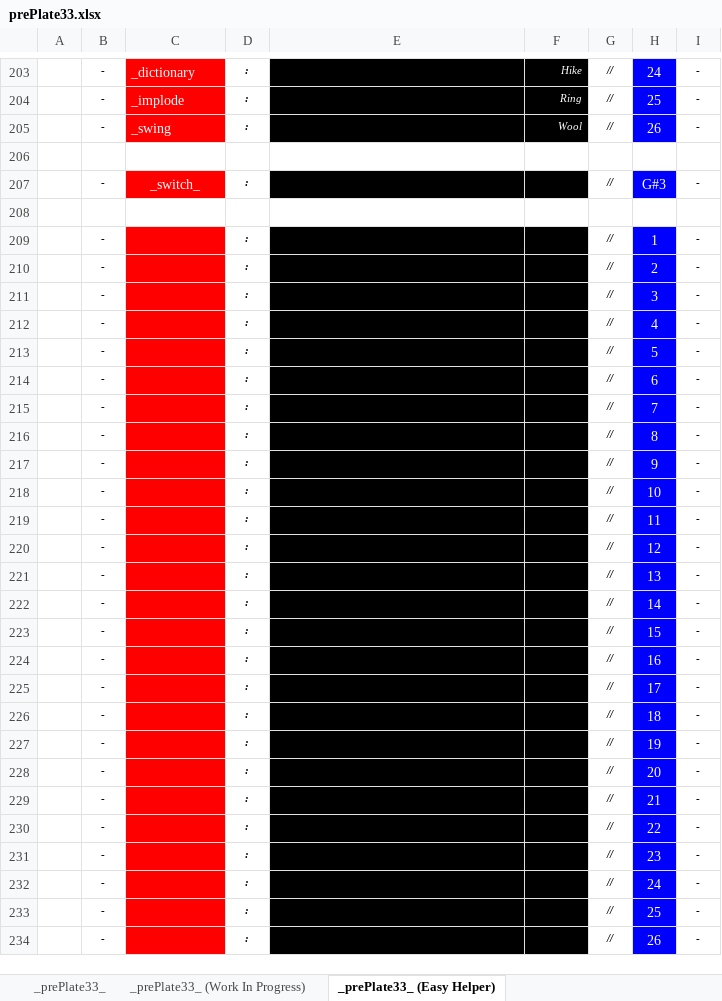
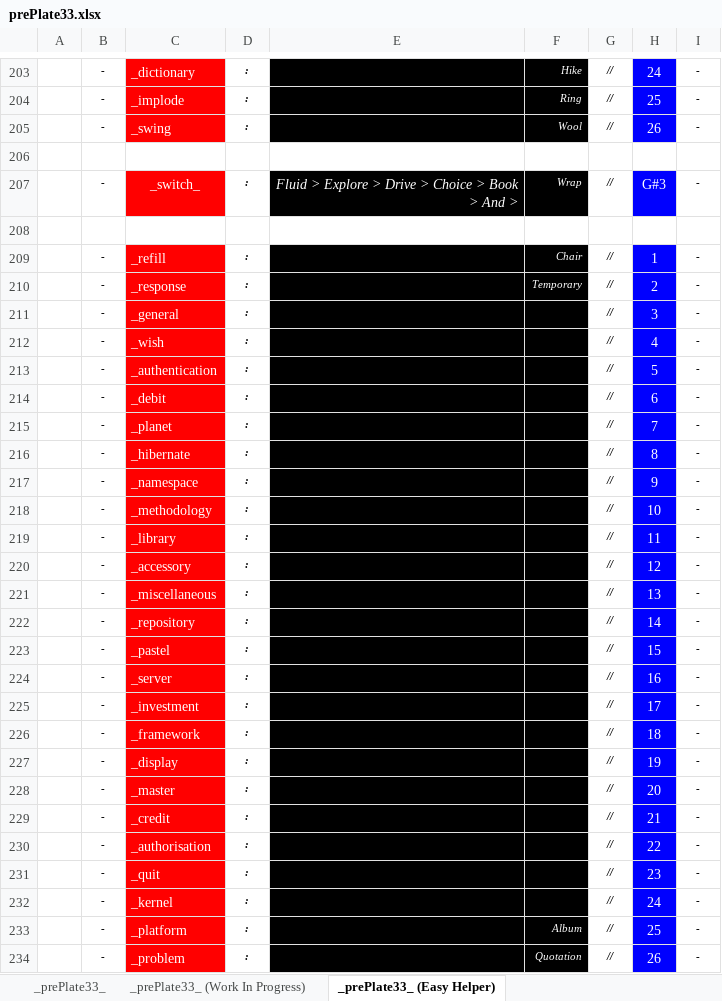
Before and after one commit to openroot/prePlate33, an Excel workbook: prePlate33/Offline Documents (Periodic)/prePlate33.xlsx, sheet _prePlate33_ (Easy Helper), drawn as a sheet; only a part is shown, gaps mark what is left out; values as stored, in another font and other column widths than the file's, no borders; charts and pictures not drawn; the diff covers the shown part only; the diff names each change by its address in the sheet, - before the commit and + after, or states it on an @@ line.

```diff
--- a/prePlate33/Offline Documents (Periodic)/prePlate33.xlsx (sheet _prePlate33_ (Easy Helper))
+++ b/prePlate33/Offline Documents (Periodic)/prePlate33.xlsx (sheet _prePlate33_ (Easy Helper))
-E207: (empty)
+E207: Fluid > Explore > Drive > Choice > Book > And >
-F207: (empty)
+F207: Wrap
-C209: (empty)
+C209: _refill
-F209: (empty)
+F209: Chair
-C210: (empty)
+C210: _response
-F210: (empty)
+F210: Temporary
-C211: (empty)
+C211: _general
-C212: (empty)
+C212: _wish
-C213: (empty)
+C213: _authentication
-C214: (empty)
+C214: _debit
-C215: (empty)
+C215: _planet
-C216: (empty)
+C216: _hibernate
-C217: (empty)
+C217: _namespace
-C218: (empty)
+C218: _methodology
-C219: (empty)
+C219: _library
-C220: (empty)
+C220: _accessory
-C221: (empty)
+C221: _miscellaneous
-C222: (empty)
+C222: _repository
-C223: (empty)
+C223: _pastel
-C224: (empty)
+C224: _server
-C225: (empty)
+C225: _investment
-C226: (empty)
+C226: _framework
-C227: (empty)
+C227: _display
-C228: (empty)
+C228: _master
-C229: (empty)
+C229: _credit
-C230: (empty)
+C230: _authorisation
-C231: (empty)
+C231: _quit
-C232: (empty)
+C232: _kernel
-C233: (empty)
+C233: _platform
-F233: (empty)
+F233: Album
-C234: (empty)
+C234: _problem
-F234: (empty)
+F234: Quotation
```
Also changed, not shown: 9 edited cells elsewhere in this sheet, 7 other files.
